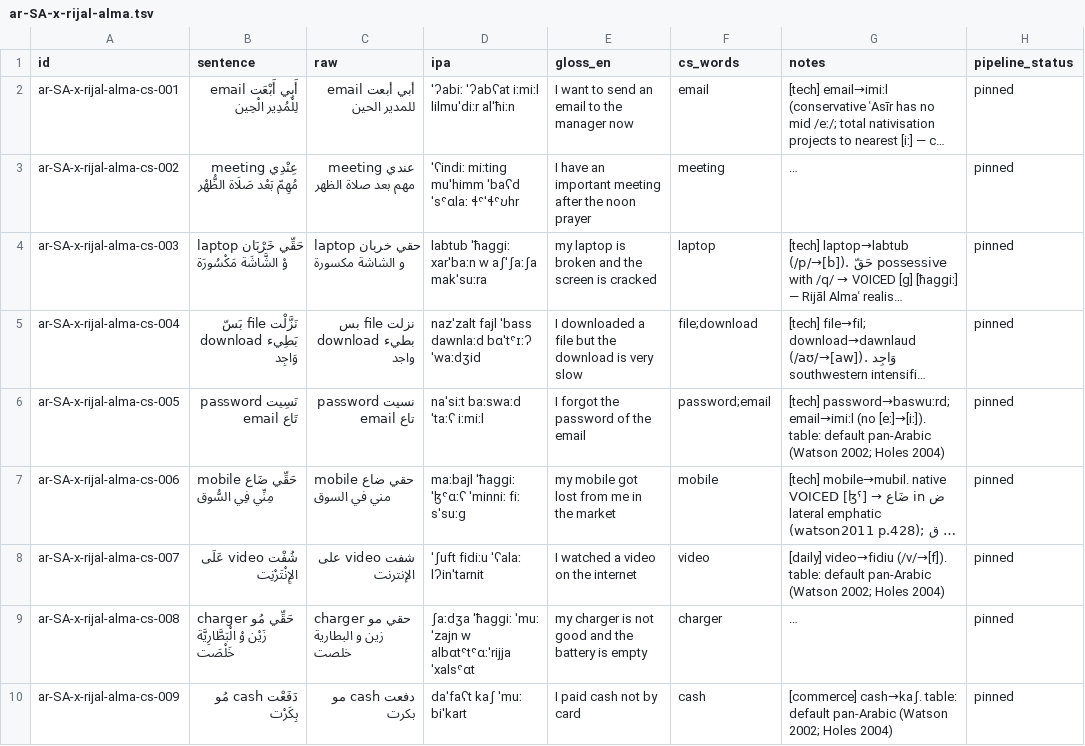
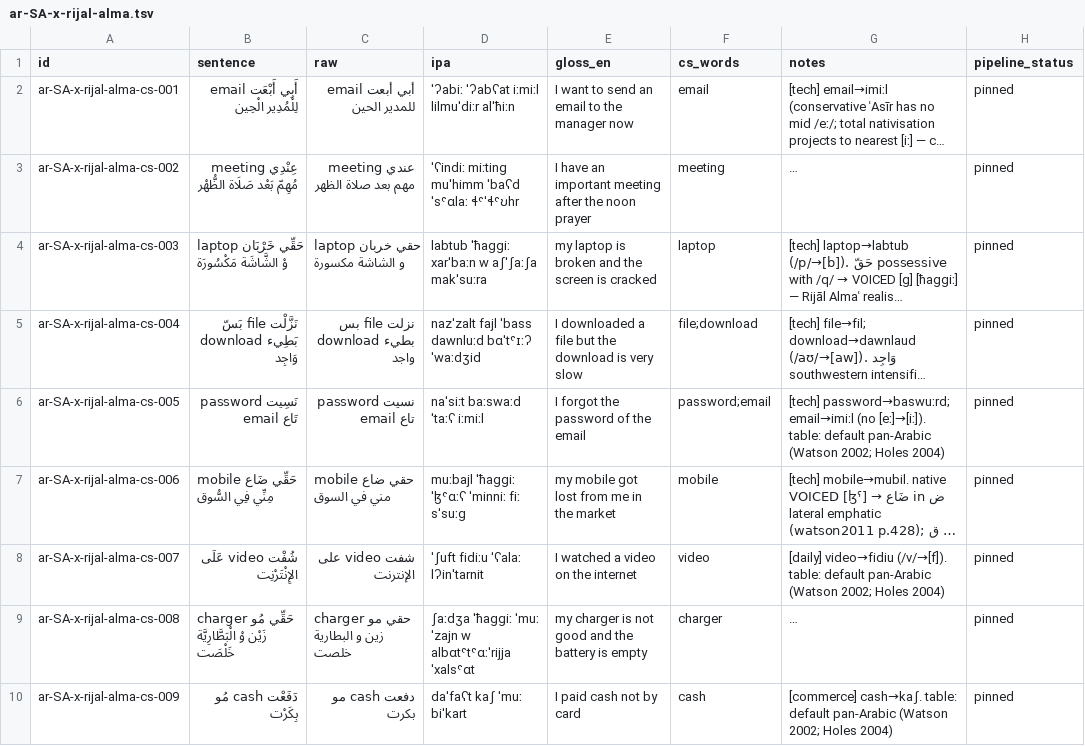
Before and after one commit to TigreGotico/arbtok, a TSV file: data/gold_code_switched/ar-SA-x-rijal-alma.tsv, drawn as a sheet; only a part is shown; long unchanged cells end in …; the diff names each change by its address in the sheet, - before the commit and + after, or states it on an @@ line.

```diff
--- a/data/gold_code_switched/ar-SA-x-rijal-alma.tsv
+++ b/data/gold_code_switched/ar-SA-x-rijal-alma.tsv
-D5 (ipa): …fajl ˈbass dawnlaːd bɑˈtˤɪːʔ ˈwaːdʒid
+D5 (ipa): …fajl ˈbass dawnluːd bɑˈtˤɪːʔ ˈwaːdʒid
-D7 (ipa): maːbajl ˈħaɡɡiː ˈɮˤɑːʕ ˈminniː fiː sˈsuːɡ
+D7 (ipa): muːbajl ˈħaɡɡiː ˈɮˤɑːʕ ˈminniː fiː sˈsuːɡ
```
Also changed, not shown: data/gold_code_switched/ar-SA-x-tihama-qahtan.tsv, data/gold_code_switched/ar-YE.tsv, 2 other files.
